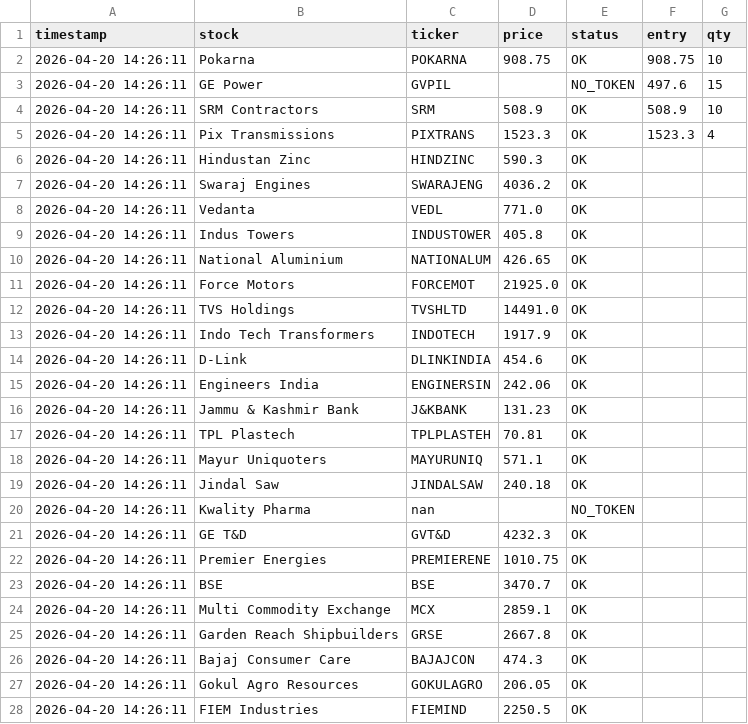
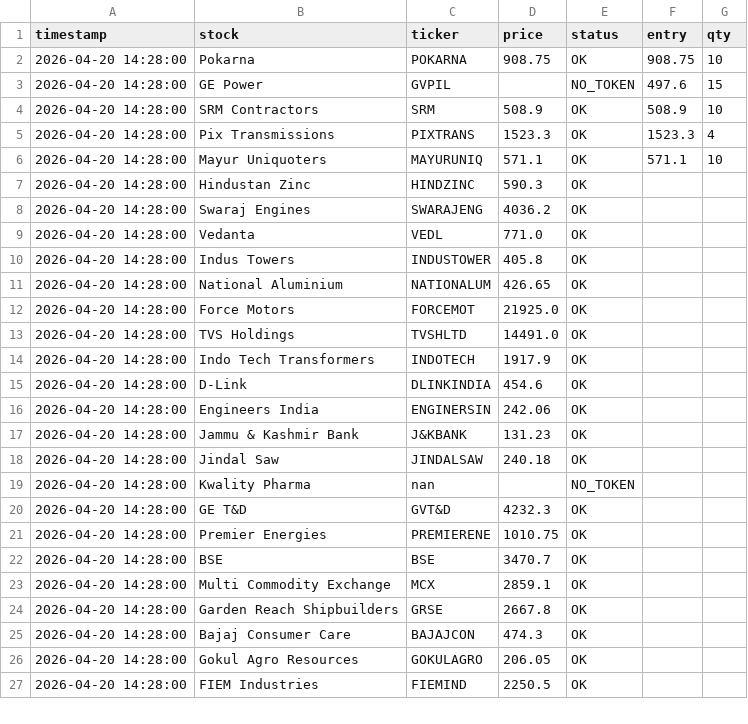
Before and after one commit to abhiarjun231-netizen/Engine-A-Dashboard, a CSV file: data/engine_b_prices.csv, drawn as a sheet; only a part is shown; the diff covers the shown part only.

```diff
--- a/data/engine_b_prices.csv
+++ b/data/engine_b_prices.csv
@@ -1,28 +1,27 @@
 timestamp,stock,ticker,price,status,entry,qty
-2026-04-20 14:26:11,Pokarna,POKARNA,908.75,OK,908.75,10
-2026-04-20 14:26:11,GE Power,GVPIL,,NO_TOKEN,497.6,15
-2026-04-20 14:26:11,SRM Contractors,SRM,508.9,OK,508.9,10
-2026-04-20 14:26:11,Pix Transmissions,PIXTRANS,1523.3,OK,1523.3,4
-2026-04-20 14:26:11,Hindustan Zinc,HINDZINC,590.3,OK,,
-2026-04-20 14:26:11,Swaraj Engines,SWARAJENG,4036.2,OK,,
-2026-04-20 14:26:11,Vedanta,VEDL,771.0,OK,,
-2026-04-20 14:26:11,Indus Towers,INDUSTOWER,405.8,OK,,
-2026-04-20 14:26:11,National Aluminium,NATIONALUM,426.65,OK,,
-2026-04-20 14:26:11,Force Motors,FORCEMOT,21925.0,OK,,
-2026-04-20 14:26:11,TVS Holdings,TVSHLTD,14491.0,OK,,
-2026-04-20 14:26:11,Indo Tech Transformers,INDOTECH,1917.9,OK,,
-2026-04-20 14:26:11,D-Link,DLINKINDIA,454.6,OK,,
-2026-04-20 14:26:11,Engineers India,ENGINERSIN,242.06,OK,,
-2026-04-20 14:26:11,Jammu & Kashmir Bank,J&KBANK,131.23,OK,,
-2026-04-20 14:26:11,TPL Plastech,TPLPLASTEH,70.81,OK,,
-2026-04-20 14:26:11,Mayur Uniquoters,MAYURUNIQ,571.1,OK,,
-2026-04-20 14:26:11,Jindal Saw,JINDALSAW,240.18,OK,,
-2026-04-20 14:26:11,Kwality Pharma,nan,,NO_TOKEN,,
-2026-04-20 14:26:11,GE T&D,GVT&D,4232.3,OK,,
-2026-04-20 14:26:11,Premier Energies,PREMIERENE,1010.75,OK,,
-2026-04-20 14:26:11,BSE,BSE,3470.7,OK,,
-2026-04-20 14:26:11,Multi Commodity Exchange,MCX,2859.1,OK,,
-2026-04-20 14:26:11,Garden Reach Shipbuilders,GRSE,2667.8,OK,,
-2026-04-20 14:26:11,Bajaj Consumer Care,BAJAJCON,474.3,OK,,
-2026-04-20 14:26:11,Gokul Agro Resources,GOKULAGRO,206.05,OK,,
-2026-04-20 14:26:11,FIEM Industries,FIEMIND,2250.5,OK,,
+2026-04-20 14:28:00,Pokarna,POKARNA,908.75,OK,908.75,10
+2026-04-20 14:28:00,GE Power,GVPIL,,NO_TOKEN,497.6,15
+2026-04-20 14:28:00,SRM Contractors,SRM,508.9,OK,508.9,10
+2026-04-20 14:28:00,Pix Transmissions,PIXTRANS,1523.3,OK,1523.3,4
+2026-04-20 14:28:00,Mayur Uniquoters,MAYURUNIQ,571.1,OK,571.1,10
+2026-04-20 14:28:00,Hindustan Zinc,HINDZINC,590.3,OK,,
+2026-04-20 14:28:00,Swaraj Engines,SWARAJENG,4036.2,OK,,
+2026-04-20 14:28:00,Vedanta,VEDL,771.0,OK,,
+2026-04-20 14:28:00,Indus Towers,INDUSTOWER,405.8,OK,,
+2026-04-20 14:28:00,National Aluminium,NATIONALUM,426.65,OK,,
+2026-04-20 14:28:00,Force Motors,FORCEMOT,21925.0,OK,,
+2026-04-20 14:28:00,TVS Holdings,TVSHLTD,14491.0,OK,,
+2026-04-20 14:28:00,Indo Tech Transformers,INDOTECH,1917.9,OK,,
+2026-04-20 14:28:00,D-Link,DLINKINDIA,454.6,OK,,
+2026-04-20 14:28:00,Engineers India,ENGINERSIN,242.06,OK,,
+2026-04-20 14:28:00,Jammu & Kashmir Bank,J&KBANK,131.23,OK,,
+2026-04-20 14:28:00,Jindal Saw,JINDALSAW,240.18,OK,,
+2026-04-20 14:28:00,Kwality Pharma,nan,,NO_TOKEN,,
+2026-04-20 14:28:00,GE T&D,GVT&D,4232.3,OK,,
+2026-04-20 14:28:00,Premier Energies,PREMIERENE,1010.75,OK,,
+2026-04-20 14:28:00,BSE,BSE,3470.7,OK,,
+2026-04-20 14:28:00,Multi Commodity Exchange,MCX,2859.1,OK,,
+2026-04-20 14:28:00,Garden Reach Shipbuilders,GRSE,2667.8,OK,,
+2026-04-20 14:28:00,Bajaj Consumer Care,BAJAJCON,474.3,OK,,
+2026-04-20 14:28:00,Gokul Agro Resources,GOKULAGRO,206.05,OK,,
+2026-04-20 14:28:00,FIEM Industries,FIEMIND,2250.5,OK,,
```
Also changed, not shown: 8 edited cells elsewhere in this file, data/engine_a_score.csv, data/global_prices.csv, 2 other files.
